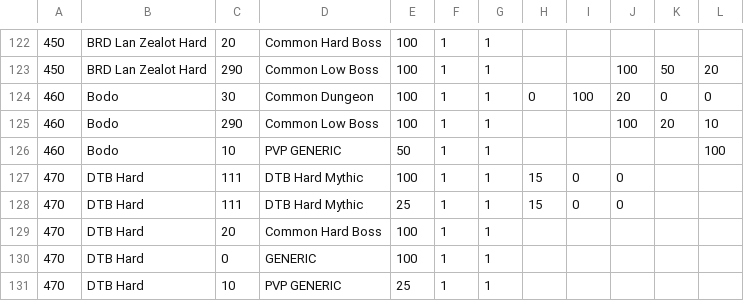
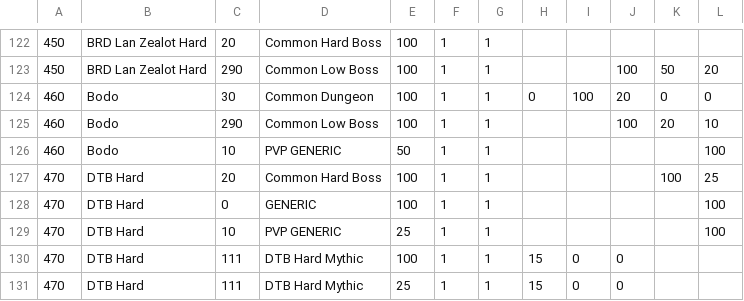
Before and after one commit to CrashDown963/Worldshift, a TSV file: data/db/items/drop.tsv, drawn as a sheet; only a part is shown, gaps mark what is left out; removed rows and columns are numbered as before the commit, all else as after; the diff names each change by its address in the sheet, - before the commit and + after, or states it on an @@ line.

Commit message:
fixed mythic item from humans dunetown LC hardmode

```diff
--- a/data/db/items/drop.tsv
+++ b/data/db/items/drop.tsv
+row 127: 470 | DTB Hard | 20 | Common Hard Boss | 100 | 1 | 1 |  |  |  | 100 | 25
+row 128: 470 | DTB Hard | 0 | GENERIC | 100 | 1 | 1 |  |  |  |  | 100
+row 129: 470 | DTB Hard | 10 | PVP GENERIC | 25 | 1 | 1 |  |  |  |  | 100
-row 129: 470 | DTB Hard | 20 | Common Hard Boss | 100 | 1 | 1
-row 130: 470 | DTB Hard | 0 | GENERIC | 100 | 1 | 1
-row 131: 470 | DTB Hard | 10 | PVP GENERIC | 25 | 1 | 1
```
Also changed, not shown: data/db/items/items.tsv, data/db/items/loot index.tsv.
